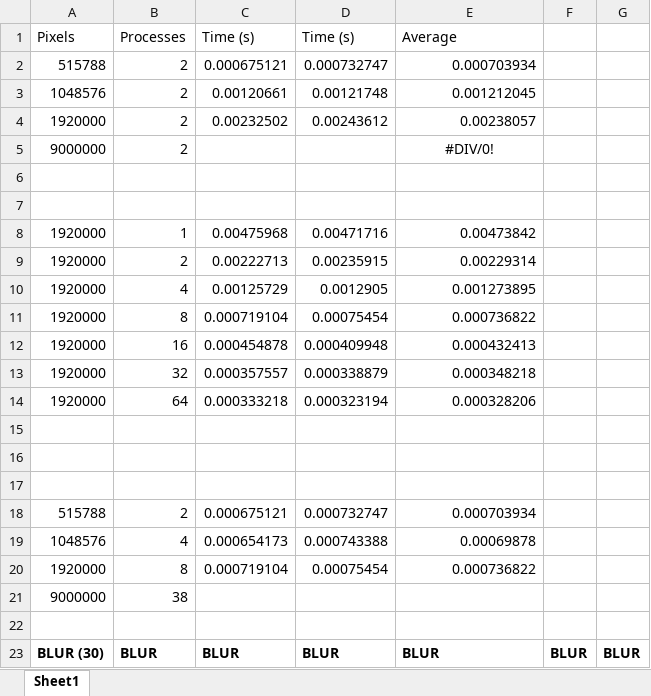
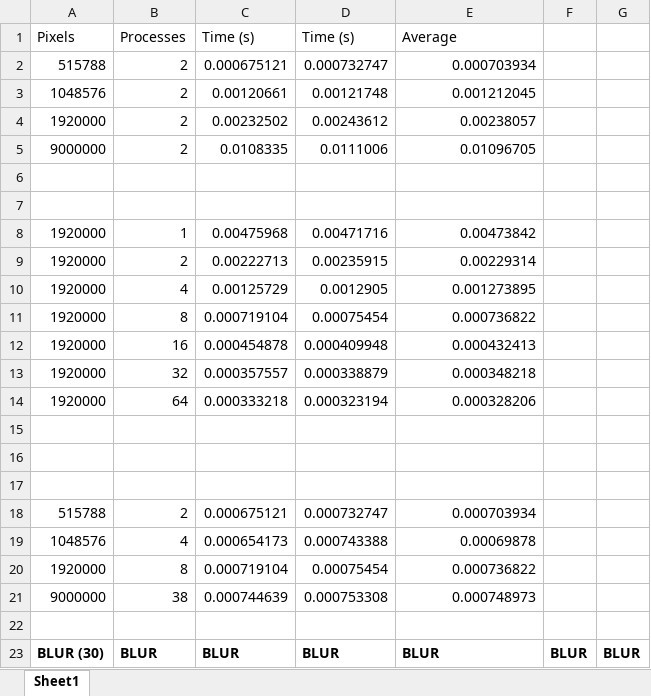
Before and after one commit to nip3o/tddc78, an Excel workbook: lab2/report/tddc78-lab2.xlsx, sheet Sheet1, drawn as a sheet; only a part is shown; values as stored, in another font and other column widths than the file's, no borders; charts and pictures not drawn; the diff names each change by its address in the sheet, - before the commit and + after, or states it on an @@ line.

Commit message:
Im4 thresh measurements

```diff
--- a/lab2/report/tddc78-lab2.xlsx (sheet Sheet1)
+++ b/lab2/report/tddc78-lab2.xlsx (sheet Sheet1)
-C5 (Time (s)): (empty)
+C5 (Time (s)): 0.0108335
-D5 (Time (s)): (empty)
+D5 (Time (s)): 0.0111006
-E5 (Average): #DIV/0!
+E5 (Average): 0.01096705
-E5 alignment: center
+E5 alignment: right
-C21 (Time (s)): (empty)
+C21 (Time (s)): 0.000744639
-D21 (Time (s)): (empty)
+D21 (Time (s)): 0.000753308
-E21 (Average): (empty)
+E21 (Average): 0.000748973
```
Also changed, not shown: charts or pictures.
